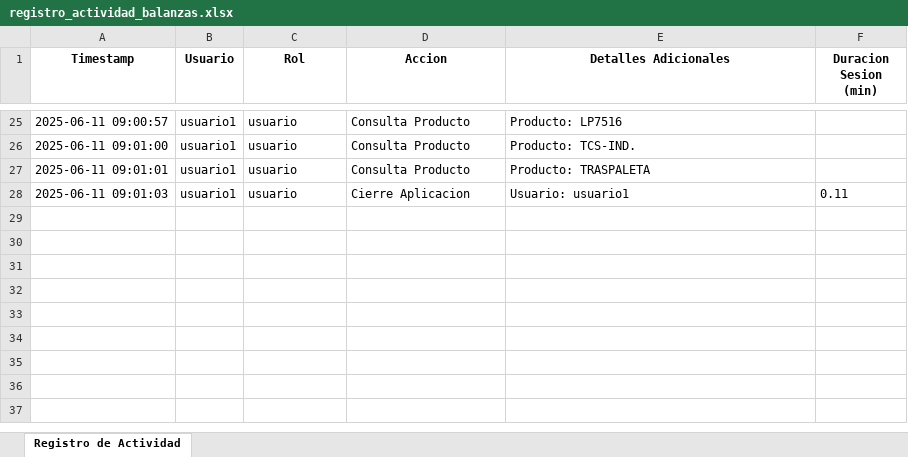
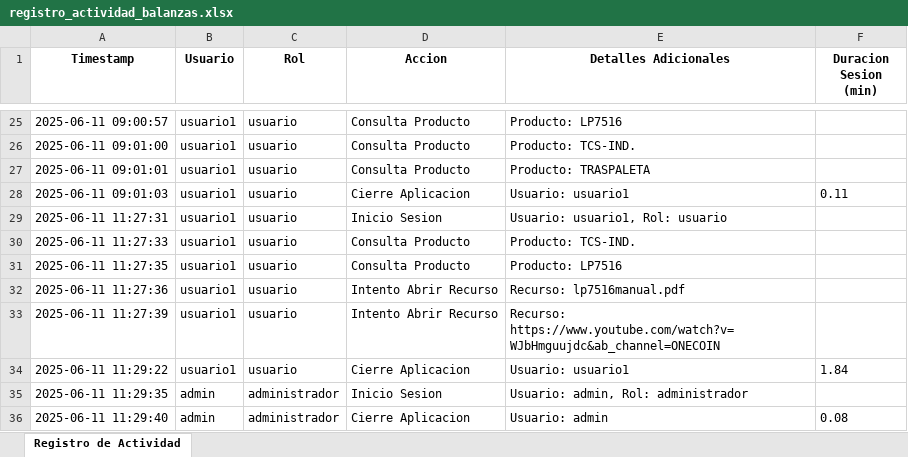
Before and after one commit to berplip/BaTo_beta, an Excel workbook: logs/registro_actividad_balanzas.xlsx, sheet Registro de Actividad, drawn as a sheet; only a part is shown, gaps mark what is left out; values as stored, in another font and other column widths than the file's, no borders; the diff names each change by its address in the sheet, - before the commit and + after, or states it on an @@ line.

```diff
--- a/logs/registro_actividad_balanzas.xlsx (sheet Registro de Actividad)
+++ b/logs/registro_actividad_balanzas.xlsx (sheet Registro de Actividad)
+row 29: 2025-06-11 11:27:31 | usuario1 | usuario | Inicio Sesion | Usuario: usuario1, Rol: usuario
+row 30: 2025-06-11 11:27:33 | usuario1 | usuario | Consulta Producto | Producto: TCS-IND.
+row 31: 2025-06-11 11:27:35 | usuario1 | usuario | Consulta Producto | Producto: LP7516
+row 32: 2025-06-11 11:27:36 | usuario1 | usuario | Intento Abrir Recurso | Recurso: lp7516manual.pdf
+row 33: 2025-06-11 11:27:39 | usuario1 | usuario | Intento Abrir Recurso | Recurso: https://www.youtube.com/watch?v=WJbHmguujdc&ab_channel=ONECOIN
+row 34: 2025-06-11 11:29:22 | usuario1 | usuario | Cierre Aplicacion | Usuario: usuario1 | 1.84
+row 35: 2025-06-11 11:29:35 | admin | administrador | Inicio Sesion | Usuario: admin, Rol: administrador
+row 36: 2025-06-11 11:29:40 | admin | administrador | Cierre Aplicacion | Usuario: admin | 0.08
```
Also changed, not shown: 6 other files.
